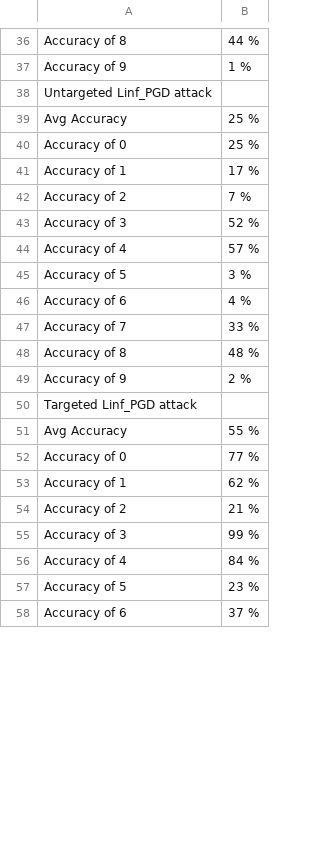
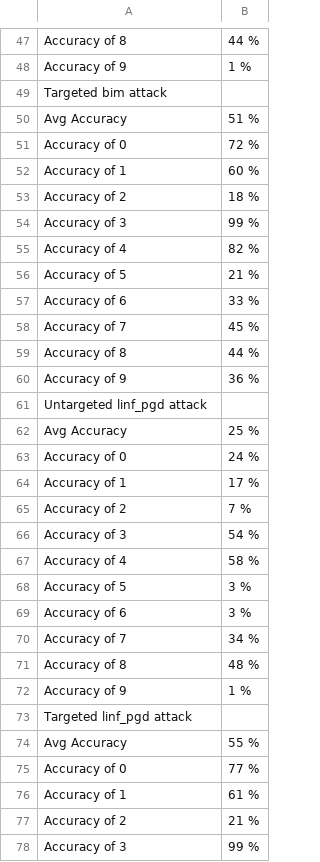
Before and after one commit to wkim97/Adversarial_Defense, a CSV file: denoising/results/accuracy_results.csv, drawn as a sheet; only a part is shown, gaps mark what is left out; the shorter side is filled out with more unchanged rows; the diff covers the shown part only.

```diff
--- a/denoising/results/accuracy_results.csv
+++ b/denoising/results/accuracy_results.csv
@@ -37,18 +48,30 @@ Accuracy of 8, 44 %
 Accuracy of 9,  1 %
-Untargeted Linf_PGD attack
+Targeted bim attack
+Avg Accuracy, 51 %
+Accuracy of 0, 72 %
+Accuracy of 1, 60 %
+Accuracy of 2, 18 %
+Accuracy of 3, 99 %
+Accuracy of 4, 82 %
+Accuracy of 5, 21 %
+Accuracy of 6, 33 %
+Accuracy of 7, 45 %
+Accuracy of 8, 44 %
+Accuracy of 9, 36 %
+Untargeted linf_pgd attack
 Avg Accuracy, 25 %
-Accuracy of 0, 25 %
+Accuracy of 0, 24 %
 Accuracy of 1, 17 %
 Accuracy of 2,  7 %
-Accuracy of 3, 52 %
-Accuracy of 4, 57 %
+Accuracy of 3, 54 %
+Accuracy of 4, 58 %
 Accuracy of 5,  3 %
-Accuracy of 6,  4 %
-Accuracy of 7, 33 %
+Accuracy of 6,  3 %
+Accuracy of 7, 34 %
 Accuracy of 8, 48 %
-Accuracy of 9,  2 %
-Targeted Linf_PGD attack
+Accuracy of 9,  1 %
+Targeted linf_pgd attack
 Avg Accuracy, 55 %
 Accuracy of 0, 77 %
-Accuracy of 1, 62 %
+Accuracy of 1, 61 %
 Accuracy of 2, 21 %
```
Also changed, not shown: 37 added rows, 4 removed rows and 15 edited cells elsewhere in this file, denoising/results/denoised_accuracy_results.csv, 3 other files.
